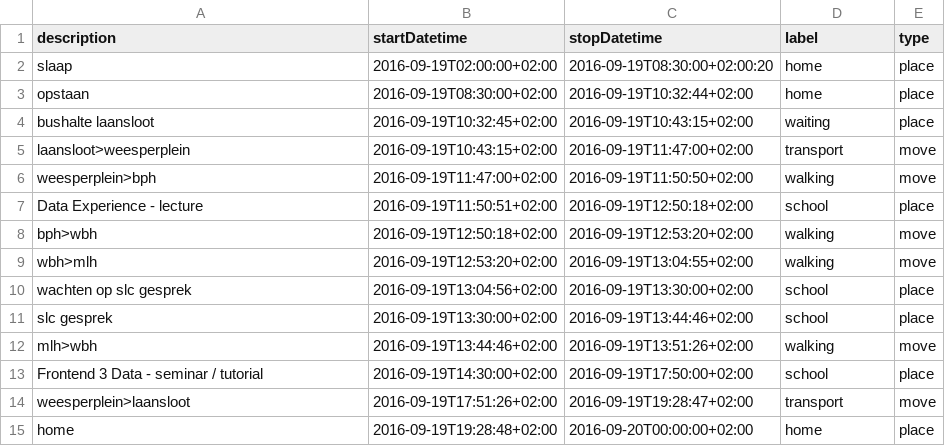
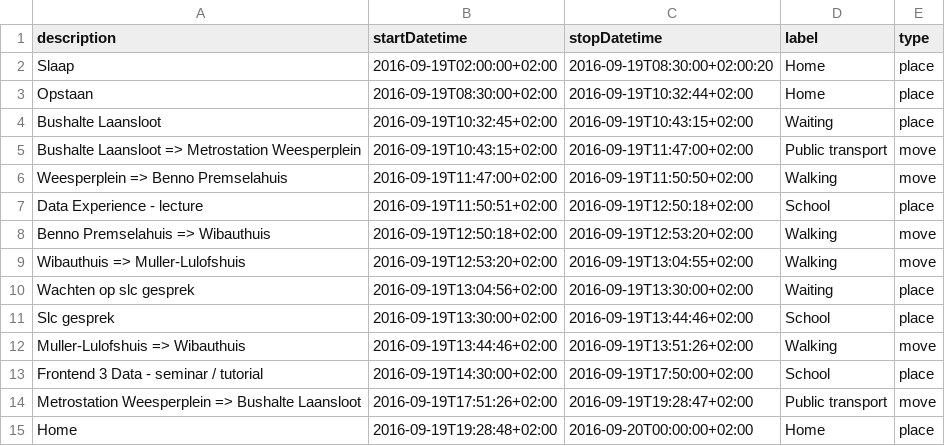
Before and after one commit to morkvd/CMD-V2-FED3-toets2, a CSV file: 20160919locations.csv, drawn as a sheet.

Commit message:
modify data for presentational purposes

```diff
--- a/20160919locations.csv
+++ b/20160919locations.csv
@@ -1,15 +1,15 @@
 description,startDatetime,stopDatetime,label,type
-slaap,2016-09-19T02:00:00+02:00,2016-09-19T08:30:00+02:00:20,home,place
-opstaan,2016-09-19T08:30:00+02:00,2016-09-19T10:32:44+02:00,home,place
-bushalte laansloot,2016-09-19T10:32:45+02:00,2016-09-19T10:43:15+02:00,waiting,place
-laansloot>weesperplein,2016-09-19T10:43:15+02:00,2016-09-19T11:47:00+02:00,transport,move
-weesperplein>bph,2016-09-19T11:47:00+02:00,2016-09-19T11:50:50+02:00,walking,move
-Data Experience - lecture,2016-09-19T11:50:51+02:00,2016-09-19T12:50:18+02:00,school,place
-bph>wbh,2016-09-19T12:50:18+02:00,2016-09-19T12:53:20+02:00,walking,move
-wbh>mlh,2016-09-19T12:53:20+02:00,2016-09-19T13:04:55+02:00,walking,move
-wachten op slc gesprek,2016-09-19T13:04:56+02:00,2016-09-19T13:30:00+02:00,school,place
-slc gesprek,2016-09-19T13:30:00+02:00,2016-09-19T13:44:46+02:00,school,place
-mlh>wbh,2016-09-19T13:44:46+02:00,2016-09-19T13:51:26+02:00,walking,move
-Frontend 3 Data - seminar / tutorial,2016-09-19T14:30:00+02:00,2016-09-19T17:50:00+02:00,school,place
-weesperplein>laansloot,2016-09-19T17:51:26+02:00,2016-09-19T19:28:47+02:00,transport,move
-home,2016-09-19T19:28:48+02:00,2016-09-20T00:00:00+02:00,home,place
+Slaap,2016-09-19T02:00:00+02:00,2016-09-19T08:30:00+02:00:20,Home,place
+Opstaan,2016-09-19T08:30:00+02:00,2016-09-19T10:32:44+02:00,Home,place
+Bushalte Laansloot,2016-09-19T10:32:45+02:00,2016-09-19T10:43:15+02:00,Waiting,place
+Bushalte Laansloot => Metrostation Weesperplein,2016-09-19T10:43:15+02:00,2016-09-19T11:47:00+02:00,Public transport,move
+Weesperplein => Benno Premselahuis,2016-09-19T11:47:00+02:00,2016-09-19T11:50:50+02:00,Walking,move
+Data Experience - lecture,2016-09-19T11:50:51+02:00,2016-09-19T12:50:18+02:00,School,place
+Benno Premselahuis => Wibauthuis,2016-09-19T12:50:18+02:00,2016-09-19T12:53:20+02:00,Walking,move
+Wibauthuis => Muller-Lulofshuis,2016-09-19T12:53:20+02:00,2016-09-19T13:04:55+02:00,Walking,move
+Wachten op slc gesprek,2016-09-19T13:04:56+02:00,2016-09-19T13:30:00+02:00,Waiting,place
+Slc gesprek,2016-09-19T13:30:00+02:00,2016-09-19T13:44:46+02:00,School,place
+Muller-Lulofshuis => Wibauthuis,2016-09-19T13:44:46+02:00,2016-09-19T13:51:26+02:00,Walking,move
+Frontend 3 Data - seminar / tutorial,2016-09-19T14:30:00+02:00,2016-09-19T17:50:00+02:00,School,place
+Metrostation Weesperplein => Bushalte Laansloot,2016-09-19T17:51:26+02:00,2016-09-19T19:28:47+02:00,Public transport,move
+Home,2016-09-19T19:28:48+02:00,2016-09-20T00:00:00+02:00,Home,place
```
